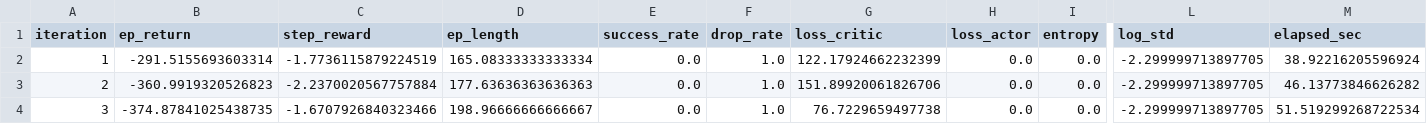
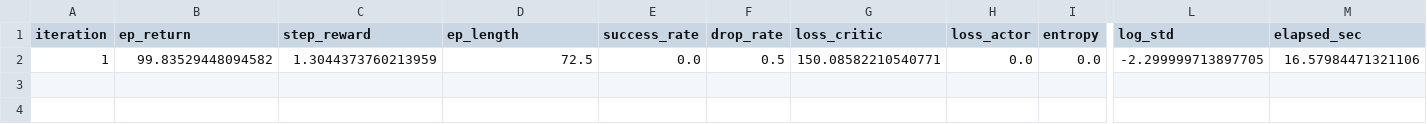
Before and after one commit to infinity510/IN_HAND_MANIPULATION-, a CSV file: checkpoints_ppo/progress.csv, drawn as a sheet; only a part is shown, gaps mark what is left out; rows hold the shown columns only; the diff names each change by its address in the sheet, - before the commit and + after, or states it on an @@ line.

```diff
--- a/checkpoints_ppo/progress.csv
+++ b/checkpoints_ppo/progress.csv
-B2 (ep_return): -291.5155693603314
+B2 (ep_return): 99.83529448094582
-C2 (step_reward): -1.7736115879224519
+C2 (step_reward): 1.3044373760213959
-D2 (ep_length): 165.08333333333334
+D2 (ep_length): 72.5
-F2 (drop_rate): 1.0
+F2 (drop_rate): 0.5
-G2 (loss_critic): 122.17924662232399
+G2 (loss_critic): 150.08582210540771
-M2 (elapsed_sec): 38.92216205596924
+M2 (elapsed_sec): 16.57984471321106
-row 3: 2 | -360.9919320526823 | -2.2370020567757884 | 177.63636363636363 | 0.0 | 1.0 | 151.89920061826706 | 0.0 | 0.0 | -2.299999713897705 | 46.13773846626282
-row 4: 3 | -374.87841025438735 | -1.6707926840323466 | 198.96666666666667 | 0.0 | 1.0 | 76.7229659497738 | 0.0 | 0.0 | -2.299999713897705 | 51.519299268722534
```
Also changed, not shown: 5 other files.
